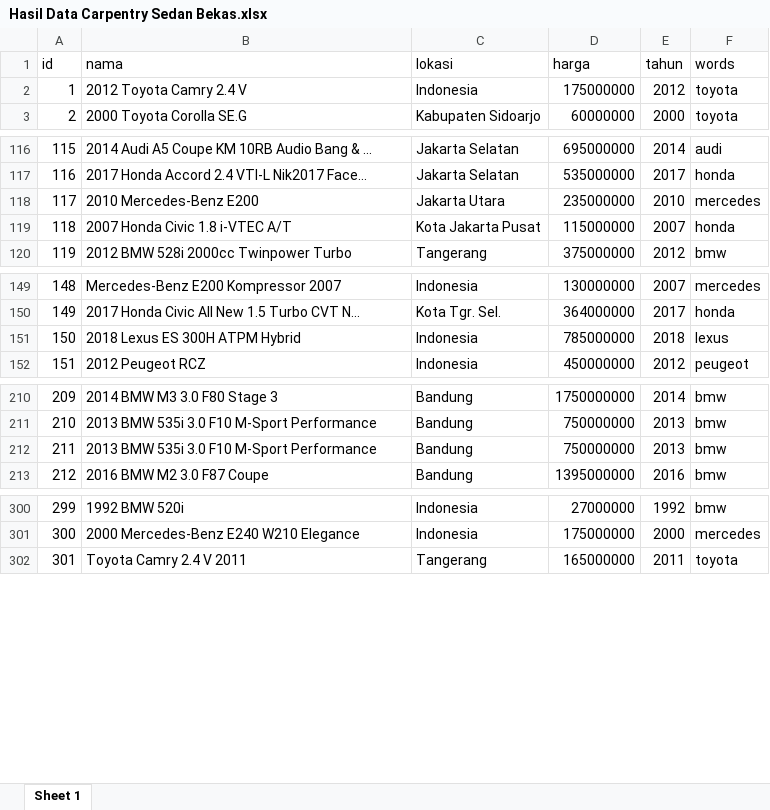
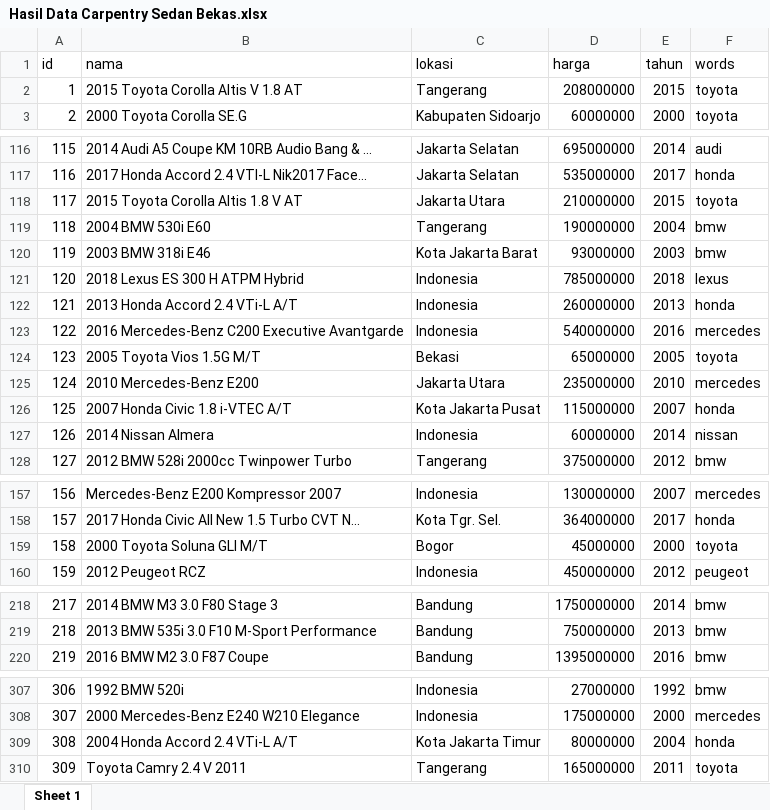
Before and after one commit to ikanx101/belajaR, an Excel workbook: Materi Training/Kamis Data Nutrifood/Data Carpentry/Hasil Data Carpentry Sedan Bekas.xlsx, sheet Sheet 1, drawn as a sheet; only a part is shown, gaps mark what is left out; values as stored, in another font and other column widths than the file's, no borders; removed rows and columns are numbered as before the commit, all else as after; the diff covers the shown part only; the diff names each change by its address in the sheet, - before the commit and + after, or states it on an @@ line.

```diff
--- a/Materi Training/Kamis Data Nutrifood/Data Carpentry/Hasil Data Carpentry Sedan Bekas.xlsx (sheet Sheet 1)
+++ b/Materi Training/Kamis Data Nutrifood/Data Carpentry/Hasil Data Carpentry Sedan Bekas.xlsx (sheet Sheet 1)
-row 2: 1 | 2012 Toyota Camry 2.4 V | Indonesia | 175000000 | 2012 | toyota
+row 2: 1 | 2015 Toyota Corolla Altis V 1.8 AT | Tangerang | 208000000 | 2015 | toyota
+row 118: 117 | 2015 Toyota Corolla Altis 1.8 V AT | Jakarta Utara | 210000000 | 2015 | toyota
+row 119: 118 | 2004 BMW 530i E60 | Tangerang | 190000000 | 2004 | bmw
+row 120: 119 | 2003 BMW 318i E46 | Kota Jakarta Barat | 93000000 | 2003 | bmw
+row 121: 120 | 2018 Lexus ES 300 H ATPM Hybrid | Indonesia | 785000000 | 2018 | lexus
+row 122: 121 | 2013 Honda Accord 2.4 VTi-L A/T | Indonesia | 260000000 | 2013 | honda
+row 123: 122 | 2016 Mercedes-Benz C200 Executive Avantgarde | Indonesia | 540000000 | 2016 | mercedes
+row 124: 123 | 2005 Toyota Vios 1.5G M/T | Bekasi | 65000000 | 2005 | toyota
@@ column A (id) renumbered from row 125 down @@
+row 127: 126 | 2014 Nissan Almera | Indonesia | 60000000 | 2014 | nissan
-row 151: 150 | 2018 Lexus ES 300H ATPM Hybrid | Indonesia | 785000000 | 2018 | lexus
+row 159: 158 | 2000 Toyota Soluna GLI M/T | Bogor | 45000000 | 2000 | toyota
-row 212: 211 | 2013 BMW 535i 3.0 F10 M-Sport Performance | Bandung | 750000000 | 2013 | bmw
+row 309: 308 | 2004 Honda Accord 2.4 VTi-L A/T | Kota Jakarta Timur | 80000000 | 2004 | honda
```
Also changed, not shown: 14 added rows, 55 removed rows and 1 edited cell elsewhere in this sheet, Materi Training/Kamis Data Nutrifood/Data Carpentry/hasil scrap sedan bekas.xlsx, 3 other files.
